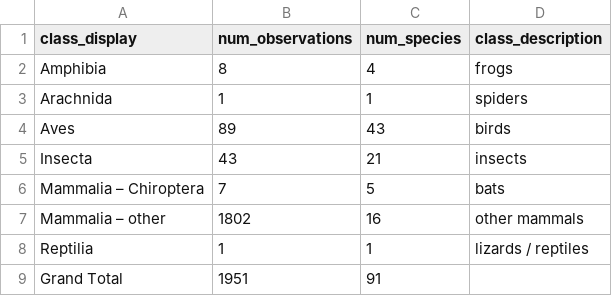
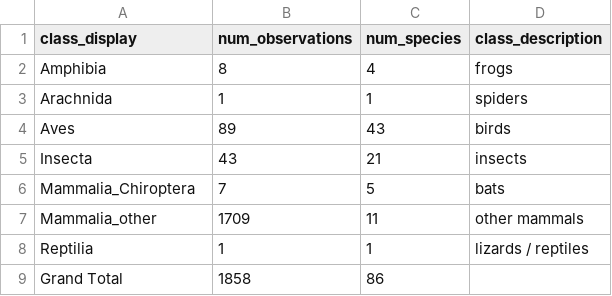
Before and after one commit to ZJUTxrq/glenbog-dataprocess, a CSV file: class_summary.csv, drawn as a sheet.

```diff
--- a/class_summary.csv
+++ b/class_summary.csv
@@ -5,5 +5,5 @@ Aves,89,43,birds
 Insecta,43,21,insects
-Mammalia – Chiroptera,7,5,bats
-Mammalia – other,1802,16,other mammals
+Mammalia_Chiroptera,7,5,bats
+Mammalia_other,1709,11,other mammals
 Reptilia,1,1,lizards / reptiles
-Grand Total,1951,91,
+Grand Total,1858,86,
```
Also changed, not shown: species_summary.csv, 6 other files.
